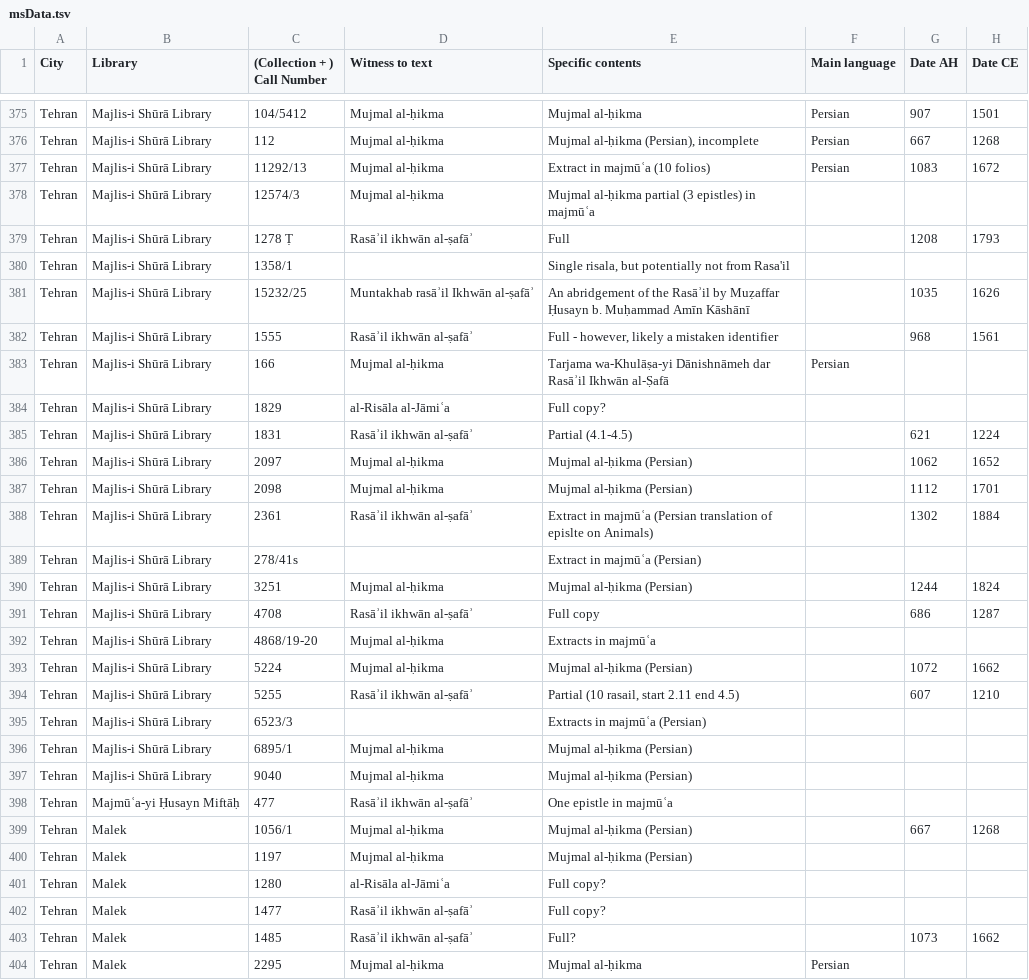
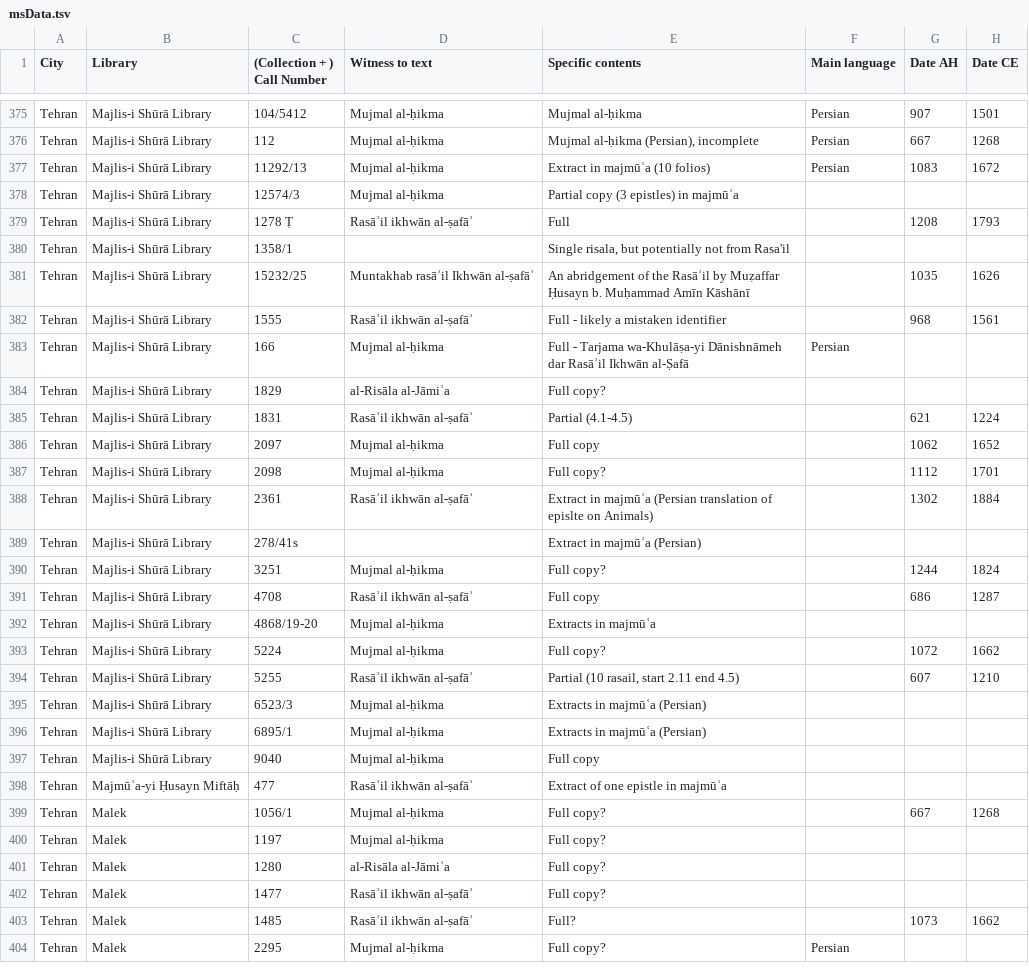
Before and after one commit to ikhwansafamss/catalogue, a TSV file: work-in-progress/data/msData.tsv, drawn as a sheet; only a part is shown, gaps mark what is left out; the diff covers the shown part only; the diff names each change by its address in the sheet, - before the commit and + after, or states it on an @@ line.

```diff
--- a/work-in-progress/data/msData.tsv
+++ b/work-in-progress/data/msData.tsv
-E378 (Specific contents): Mujmal al-ḥikma partial (3 epistles) in majmūʿa
+E378 (Specific contents): Partial copy (3 epistles) in majmūʿa
-E382 (Specific contents): Full - however, likely a mistaken identifier
+E382 (Specific contents): Full - likely a mistaken identifier
-E383 (Specific contents): Tarjama wa-Khulāṣa-yi…
+E383 (Specific contents): Full - Tarjama wa-Khulāṣa-yi…
-E386 (Specific contents): Mujmal al-ḥikma (Persian)
+E386 (Specific contents): Full copy
-E387 (Specific contents): Mujmal al-ḥikma (Persian)
+E387 (Specific contents): Full copy?
-E390 (Specific contents): Mujmal al-ḥikma (Persian)
+E390 (Specific contents): Full copy?
-E393 (Specific contents): Mujmal al-ḥikma (Persian)
+E393 (Specific contents): Full copy?
-D395 (Witness to text): (empty)
+D395 (Witness to text): Mujmal al-ḥikma
-E396 (Specific contents): Mujmal al-ḥikma (Persian)
+E396 (Specific contents): Extracts in majmūʿa (Persian)
-E397 (Specific contents): Mujmal al-ḥikma (Persian)
+E397 (Specific contents): Full copy
-E398 (Specific contents): One epistle in majmūʿa
+E398 (Specific contents): Extract of one epistle in majmūʿa
-E399:E400 (Specific contents): Mujmal al-ḥikma (Persian)
+E399:E400 (Specific contents): Full copy?
-E404 (Specific contents): Mujmal al-ḥikma
+E404 (Specific contents): Full copy?
```
Also changed, not shown: 89 edited cells elsewhere in this file, 2 other files.
